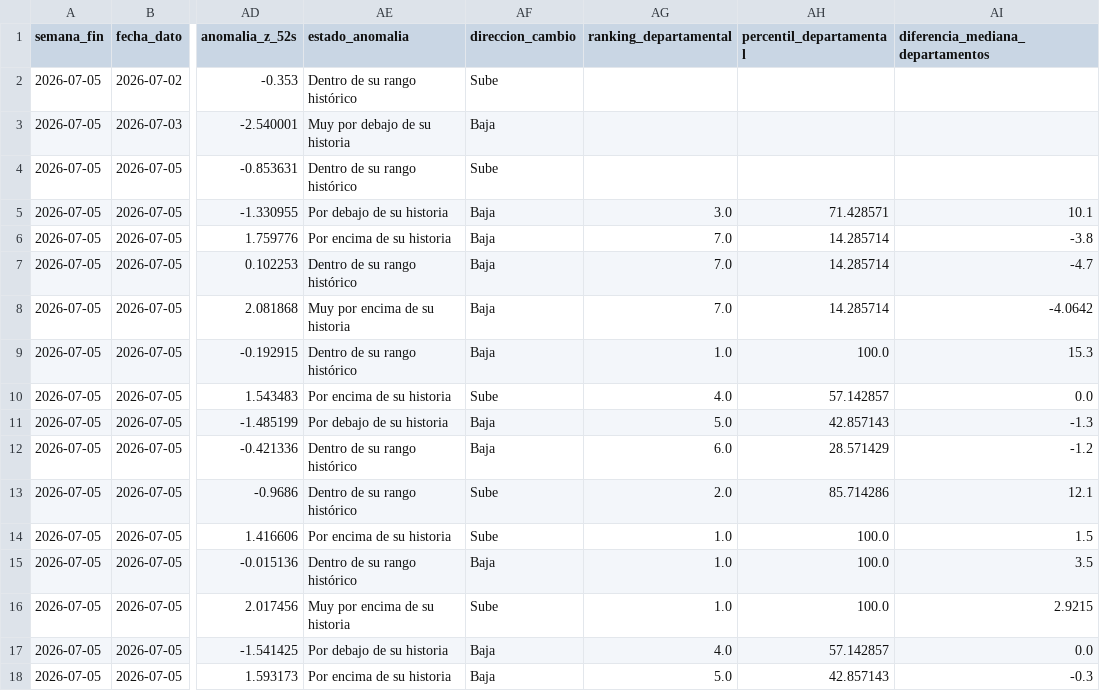
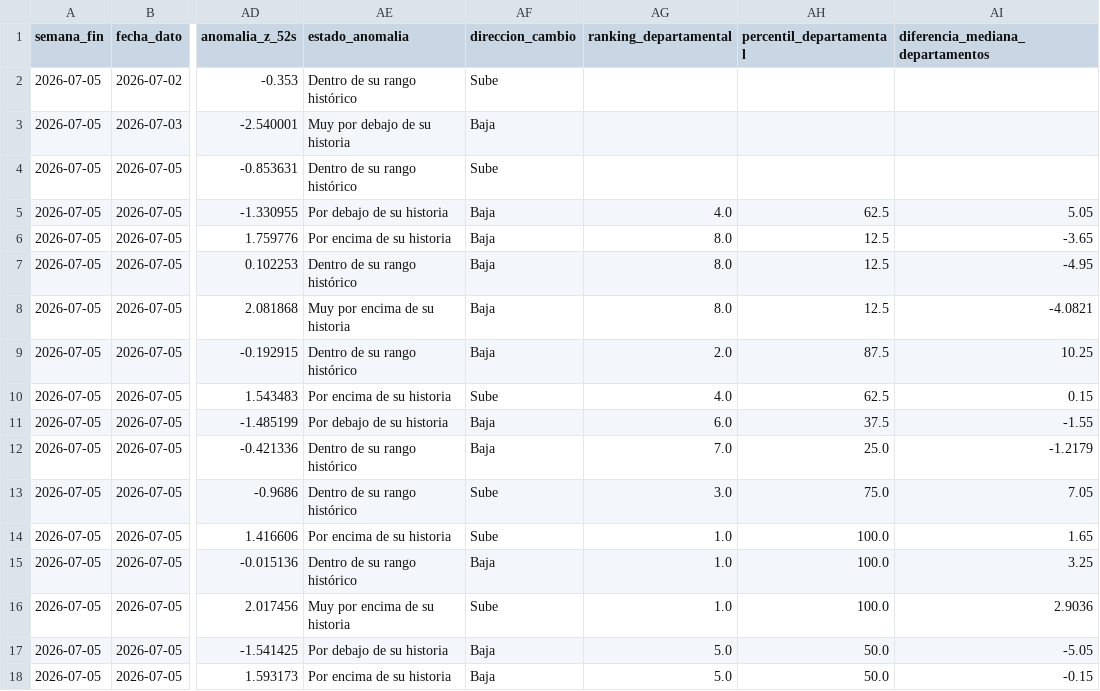
Before and after one commit to juanjjaramilloz-esp/Monitor_Agro_Python, a CSV file: datos/visualizacion/resumen_visual.csv, drawn as a sheet; only a part is shown, gaps mark what is left out; the diff covers the shown part only; the diff names each change by its address in the sheet, - before the commit and + after, or states it on an @@ line.

```diff
--- a/datos/visualizacion/resumen_visual.csv
+++ b/datos/visualizacion/resumen_visual.csv
-AG5 (ranking_departamental): 3.0
+AG5 (ranking_departamental): 4.0
-AH5 (percentil_departamental): 71.428571
+AH5 (percentil_departamental): 62.5
-AI5 (diferencia_mediana_departamentos): 10.1
+AI5 (diferencia_mediana_departamentos): 5.05
-AG6:AG8 (ranking_departamental): 7.0
+AG6:AG8 (ranking_departamental): 8.0
-AH6:AH8 (percentil_departamental): 14.285714
+AH6:AH8 (percentil_departamental): 12.5
-AI6 (diferencia_mediana_departamentos): -3.8
+AI6 (diferencia_mediana_departamentos): -3.65
-AI7 (diferencia_mediana_departamentos): -4.7
+AI7 (diferencia_mediana_departamentos): -4.95
-AI8 (diferencia_mediana_departamentos): -4.0642
+AI8 (diferencia_mediana_departamentos): -4.0821
-AG9 (ranking_departamental): 1.0
+AG9 (ranking_departamental): 2.0
-AH9 (percentil_departamental): 100.0
+AH9 (percentil_departamental): 87.5
-AI9 (diferencia_mediana_departamentos): 15.3
+AI9 (diferencia_mediana_departamentos): 10.25
-AH10 (percentil_departamental): 57.142857
+AH10 (percentil_departamental): 62.5
-AI10 (diferencia_mediana_departamentos): 0.0
+AI10 (diferencia_mediana_departamentos): 0.15
-AG11 (ranking_departamental): 5.0
+AG11 (ranking_departamental): 6.0
-AH11 (percentil_departamental): 42.857143
+AH11 (percentil_departamental): 37.5
-AI11 (diferencia_mediana_departamentos): -1.3
+AI11 (diferencia_mediana_departamentos): -1.55
-AG12 (ranking_departamental): 6.0
+AG12 (ranking_departamental): 7.0
-AH12 (percentil_departamental): 28.571429
+AH12 (percentil_departamental): 25.0
-AI12 (diferencia_mediana_departamentos): -1.2
+AI12 (diferencia_mediana_departamentos): -1.2179
-AG13 (ranking_departamental): 2.0
+AG13 (ranking_departamental): 3.0
-AH13 (percentil_departamental): 85.714286
+AH13 (percentil_departamental): 75.0
-AI13 (diferencia_mediana_departamentos): 12.1
+AI13 (diferencia_mediana_departamentos): 7.05
-AI14 (diferencia_mediana_departamentos): 1.5
+AI14 (diferencia_mediana_departamentos): 1.65
-AI15 (diferencia_mediana_departamentos): 3.5
+AI15 (diferencia_mediana_departamentos): 3.25
-AI16 (diferencia_mediana_departamentos): 2.9215
+AI16 (diferencia_mediana_departamentos): 2.9036
-AG17 (ranking_departamental): 4.0
+AG17 (ranking_departamental): 5.0
-AH17 (percentil_departamental): 57.142857
+AH17 (percentil_departamental): 50.0
-AI17 (diferencia_mediana_departamentos): 0.0
+AI17 (diferencia_mediana_departamentos): -5.05
-AH18 (percentil_departamental): 42.857143
+AH18 (percentil_departamental): 50.0
-AI18 (diferencia_mediana_departamentos): -0.3
+AI18 (diferencia_mediana_departamentos): -0.15
```
Also changed, not shown: 4 added rows and 36 edited cells elsewhere in this file, datos/historico/historico_semanal.csv, datos/indicadores/resumen_ultima_semana.csv, 1 other file.
